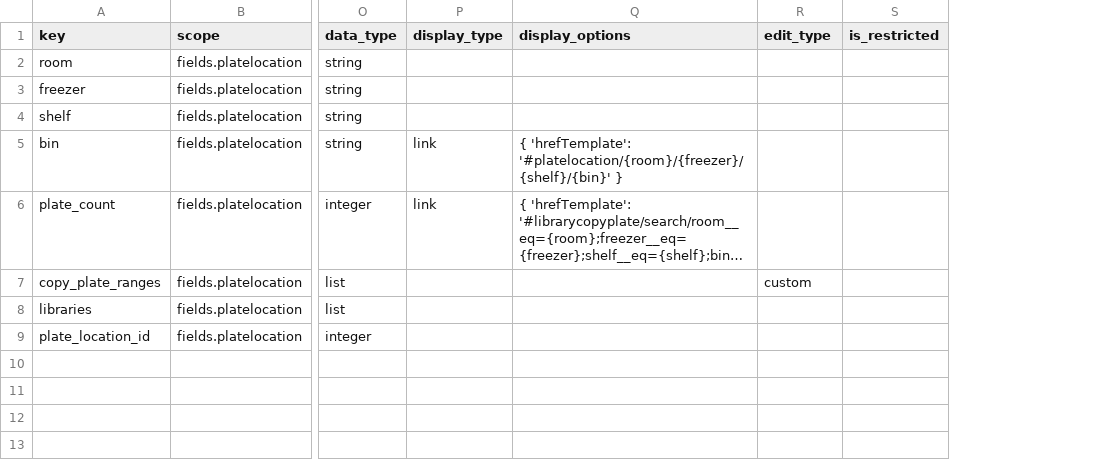
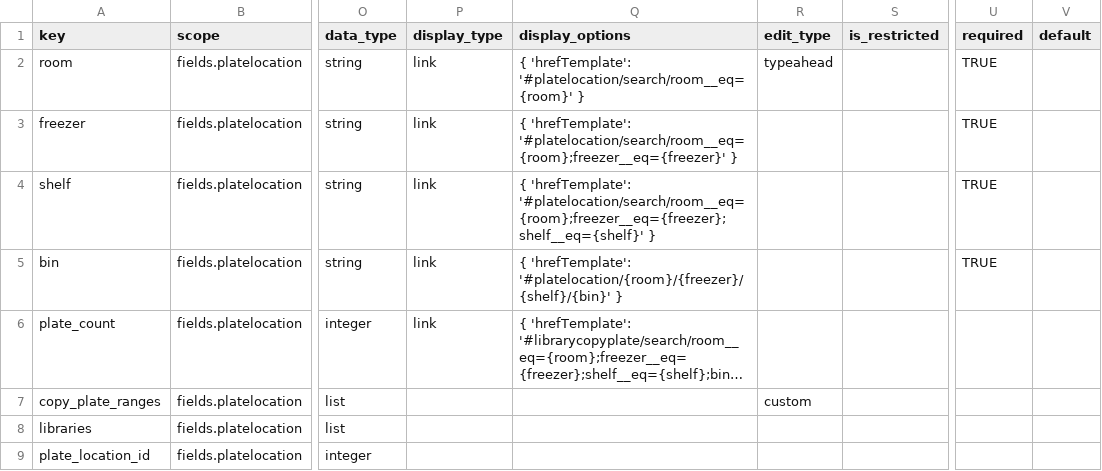
Before and after one commit to seanderickson/lims, a CSV file: db/static/api_init/metahash_fields_platelocation.csv, drawn as a sheet; only a part is shown, gaps mark what is left out; long unchanged cells end in …; the diff names each change by its address in the sheet, - before the commit and + after, or states it on an @@ line.

Commit message:
updated fields

```diff
--- a/db/static/api_init/metahash_fields_platelocation.csv
+++ b/db/static/api_init/metahash_fields_platelocation.csv
+column U (required), rows 2-5: all TRUE
+column V (default), empty
-P2:P4 (display_type): (empty)
+P2:P4 (display_type): link
-Q2 (display_options): (empty)
+Q2 (display_options): { 'hrefTemplate': '#platelocation/search/room__eq={room}' }
-R2 (edit_type): (empty)
+R2 (edit_type): typeahead
-Q3 (display_options): (empty)
+Q3 (display_options): { 'hrefTemplate': '#platelocation/search/room__eq={room};freezer__eq={freezer}' }
-Q4 (display_options): (empty)
+Q4 (display_options): { 'hrefTemplate': '#platelocation/search/room__eq={room};freezer__eq={freezer};shelf__eq={shelf}' }
```
Also changed, not shown: db/static/api_init/metahash_fields_screen.csv, db/static/api_init/metahash_resource_data.csv.
